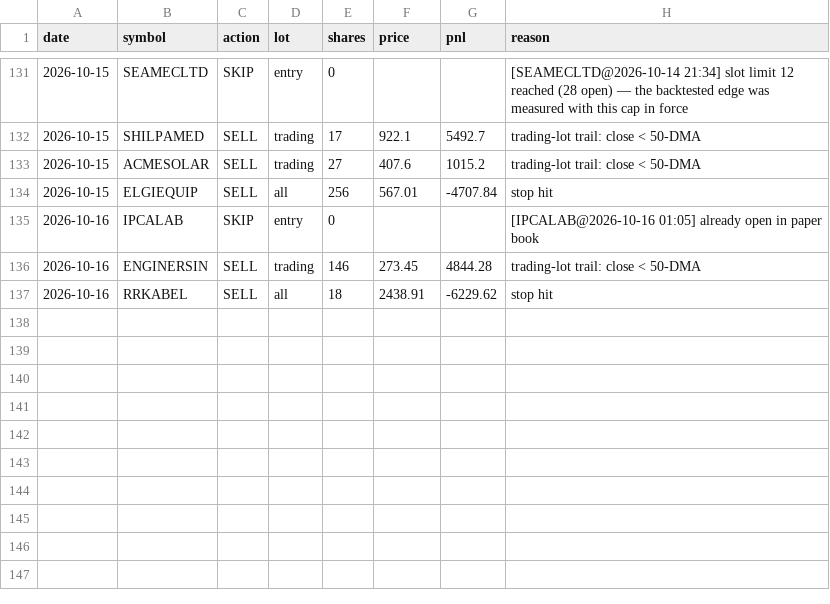
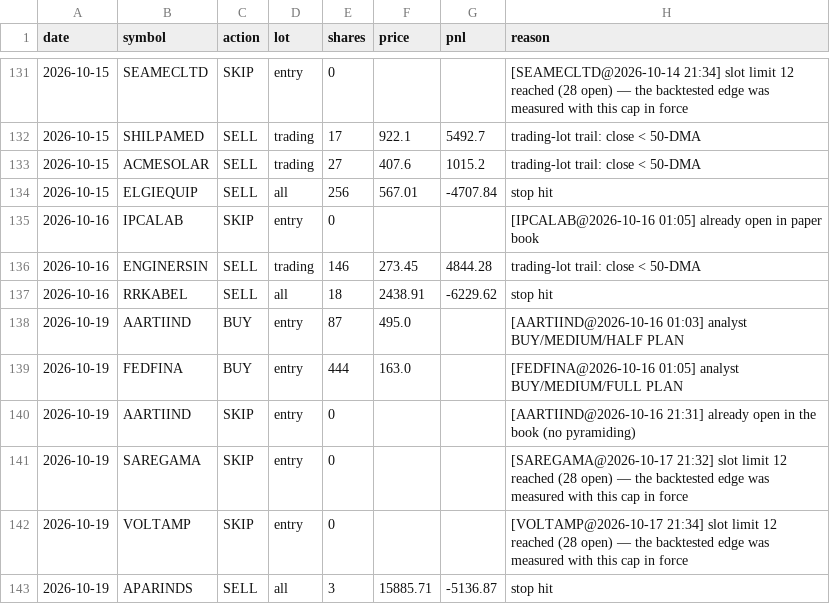
Before and after one commit to kartikeyaav/Golden-Stock, a CSV file: multibagger_screener/multibagger_screener/journal/paper_ledger.csv, drawn as a sheet; only a part is shown, gaps mark what is left out; the diff names each change by its address in the sheet, - before the commit and + after, or states it on an @@ line.

```diff
--- a/multibagger_screener/multibagger_screener/journal/paper_ledger.csv
+++ b/multibagger_screener/multibagger_screener/journal/paper_ledger.csv
+row 138: 2026-10-19 | AARTIIND | BUY | entry | 87 | 495.0 |  | [AARTIIND@2026-10-16 01:03] analyst BUY/MEDIUM/HALF PLAN
+row 139: 2026-10-19 | FEDFINA | BUY | entry | 444 | 163.0 |  | [FEDFINA@2026-10-16 01:05] analyst BUY/MEDIUM/FULL PLAN
+row 140: 2026-10-19 | AARTIIND | SKIP | entry | 0 |  |  | [AARTIIND@2026-10-16 21:31] already open in the book (no pyramiding)
+row 141: 2026-10-19 | SAREGAMA | SKIP | entry | 0 |  |  | [SAREGAMA@2026-10-17 21:32] slot limit 12 reached (28 open) — the backtested edge was measured with this cap in force
+row 142: 2026-10-19 | VOLTAMP | SKIP | entry | 0 |  |  | [VOLTAMP@2026-10-17 21:34] slot limit 12 reached (28 open) — the backtested edge was measured with this cap in force
+row 143: 2026-10-19 | APARINDS | SELL | all | 3 | 15885.71 | -5136.87 | stop hit
```
Also changed, not shown: multibagger_screener/multibagger_screener/deals_archive.csv, multibagger_screener/multibagger_screener/journal/alert_dimensions.csv, 25 other files.
